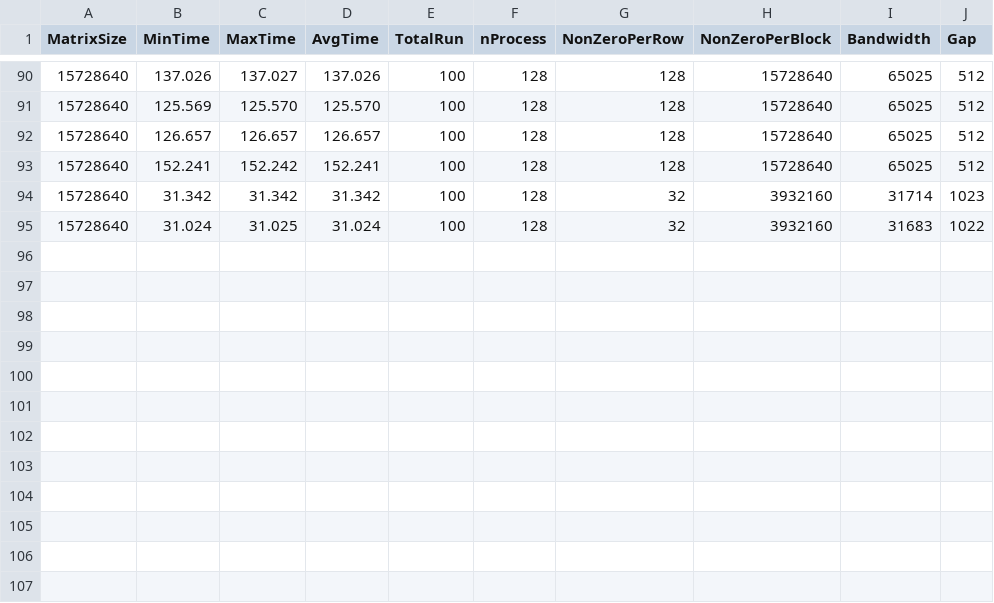
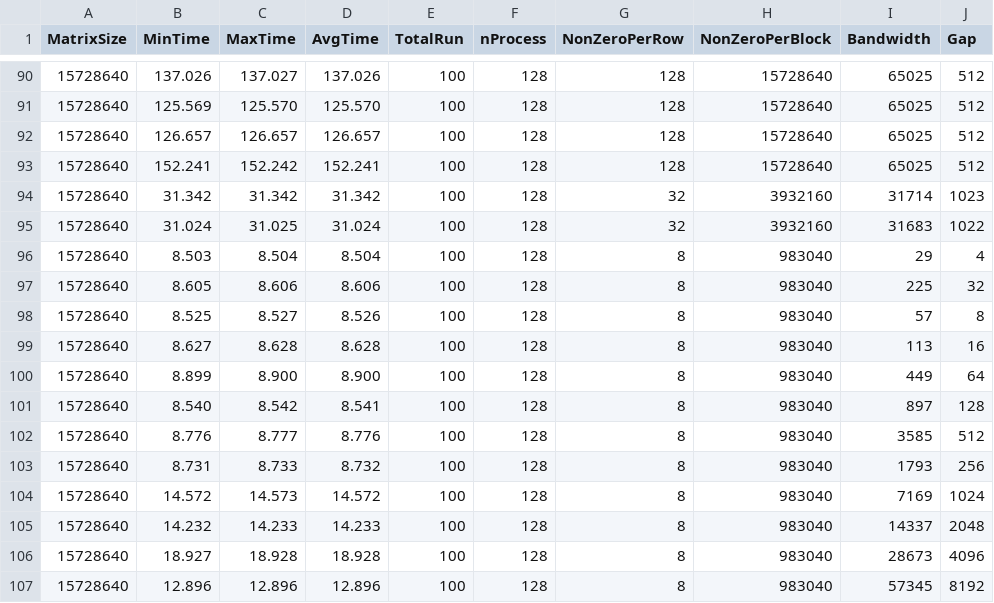
Before and after one commit to marufdsi/matvec-sparse, a CSV file: MPI_SpMV_Model.csv, drawn as a sheet; only a part is shown, gaps mark what is left out.

Commit message:
Resultset added

```diff
--- a/MPI_SpMV_Model.csv
+++ b/MPI_SpMV_Model.csv
@@ -95 +95,13 @@ MatrixSize,MinTime,MaxTime,AvgTime,TotalRun,nProcess,NonZeroPerRow,NonZeroPerBlo
 15728640,    31.024,    31.025,    31.024,100,128,32,3932160,31683,1022
+15728640,     8.503,     8.504,     8.504,100,128,8,983040,29,4
+15728640,     8.605,     8.606,     8.606,100,128,8,983040,225,32
+15728640,     8.525,     8.527,     8.526,100,128,8,983040,57,8
+15728640,     8.627,     8.628,     8.628,100,128,8,983040,113,16
+15728640,     8.899,     8.900,     8.900,100,128,8,983040,449,64
+15728640,     8.540,     8.542,     8.541,100,128,8,983040,897,128
+15728640,     8.776,     8.777,     8.776,100,128,8,983040,3585,512
+15728640,     8.731,     8.733,     8.732,100,128,8,983040,1793,256
+15728640,    14.572,    14.573,    14.572,100,128,8,983040,7169,1024
+15728640,    14.232,    14.233,    14.233,100,128,8,983040,14337,2048
+15728640,    18.927,    18.928,    18.928,100,128,8,983040,28673,4096
+15728640,    12.896,    12.896,    12.896,100,128,8,983040,57345,8192
```
